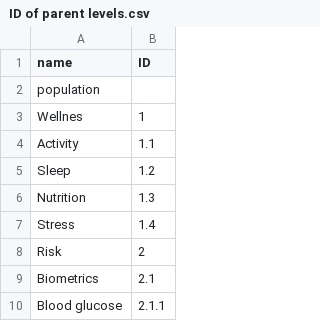
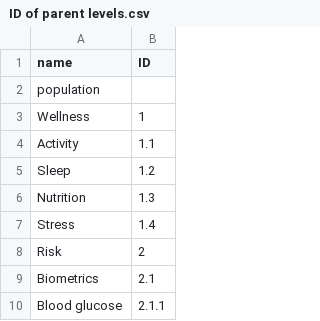
Before and after one commit to mkirchstein/population-bubblepack, a CSV file: public/data/ID of parent levels.csv, drawn as a sheet; only a part is shown.

Commit message:
Fixed a couple typos

```diff
--- a/public/data/ID of parent levels.csv
+++ b/public/data/ID of parent levels.csv
@@ -2,3 +2,3 @@
 "population",""
-"Wellnes","1"
+"Wellness","1"
 "Activity","1.1"
```
Also changed, not shown: 1 other file.
